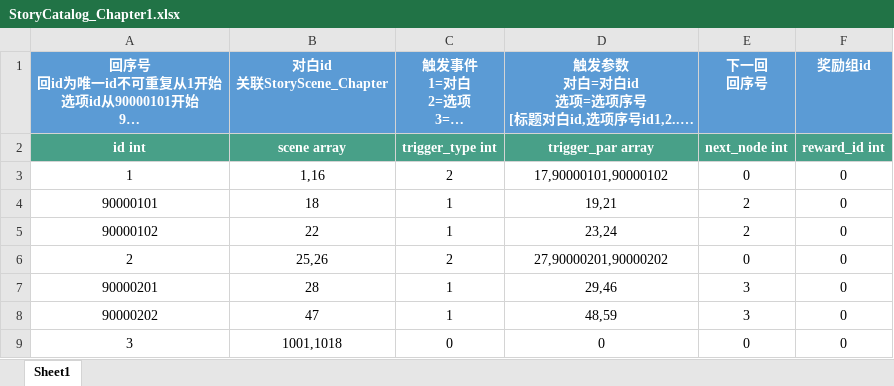
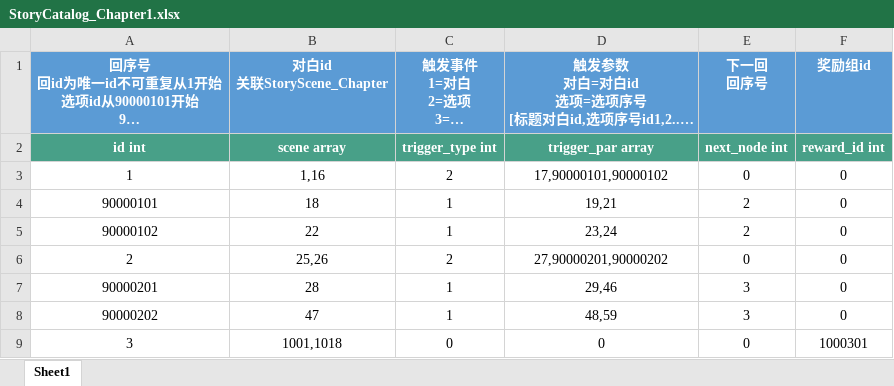
Before and after one commit to persiewoo/mnData, an Excel workbook: common/StoryCatalog_Chapter1.xlsx, sheet Sheet1, drawn as a sheet; long unchanged cells end in …; values as stored, in another font and other column widths than the file's, no borders; the diff names each change by its address in the sheet, - before the commit and + after, or states it on an @@ line.

Commit message:
新增剧情奖励

```diff
--- a/common/StoryCatalog_Chapter1.xlsx (sheet Sheet1)
+++ b/common/StoryCatalog_Chapter1.xlsx (sheet Sheet1)
-F9 (奖励组id): 0
+F9 (奖励组id): 1000301
```
